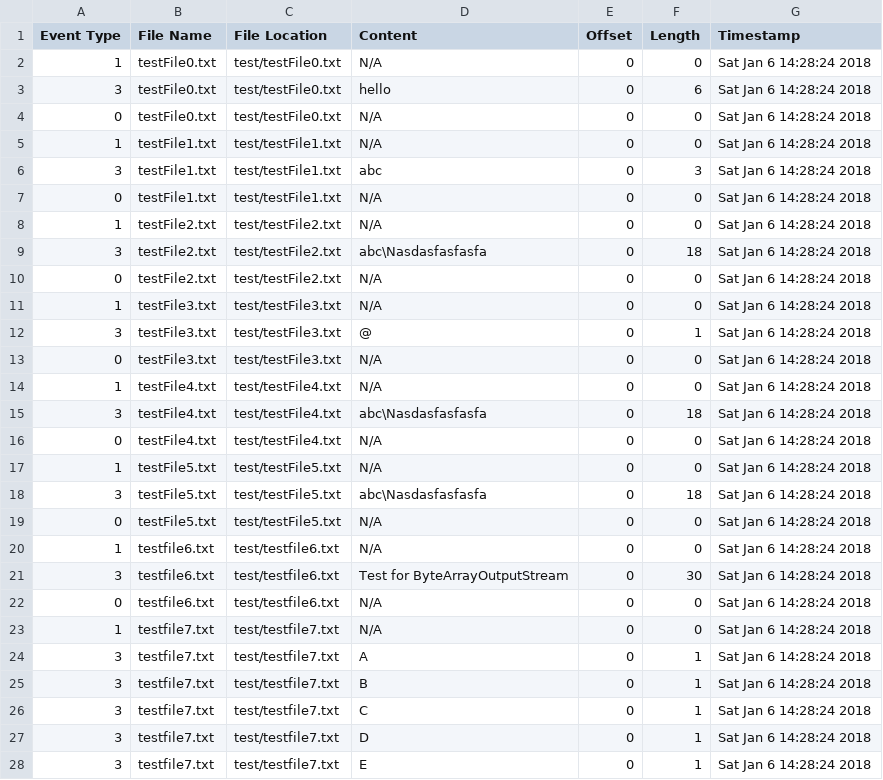
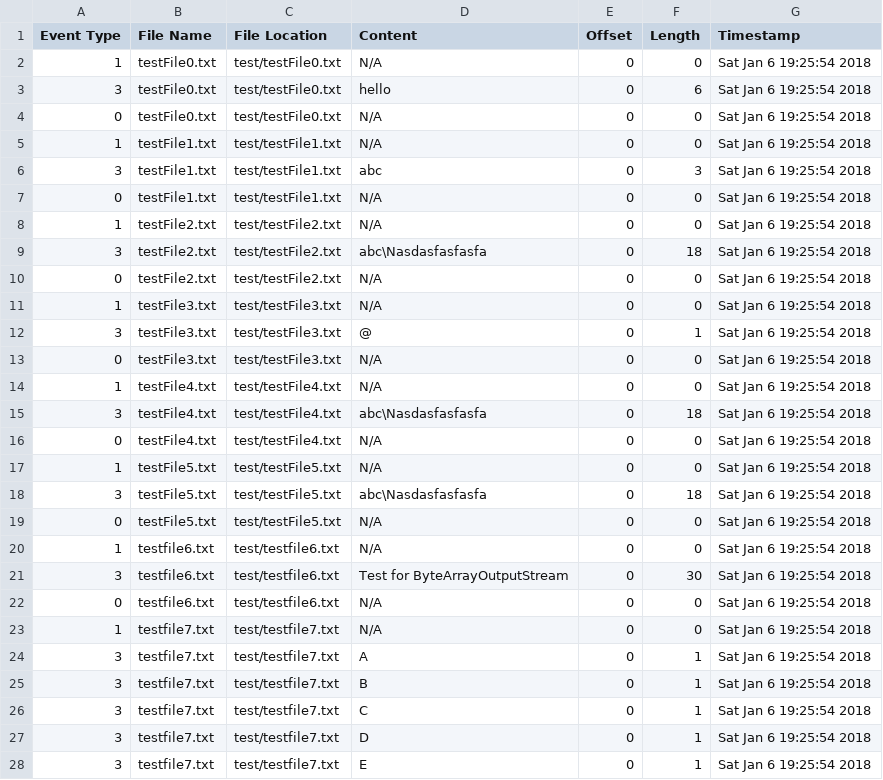
Before and after one commit to seemantasaha/file_io_native_agent, a CSV file: output/log.csv, drawn as a sheet; only a part is shown; the diff covers the shown part only.

Commit message:
Adding file content infor for reading (not working)

```diff
--- a/output/log.csv
+++ b/output/log.csv
@@ -1,28 +1,28 @@
 Event Type,File Name,File Location,Content,Offset,Length,Timestamp
-1,testFile0.txt,test/testFile0.txt,N/A,0,0,Sat Jan  6 14:28:24 2018
-3,testFile0.txt,test/testFile0.txt,hello,0,6,Sat Jan  6 14:28:24 2018
-0,testFile0.txt,test/testFile0.txt,N/A,0,0,Sat Jan  6 14:28:24 2018
-1,testFile1.txt,test/testFile1.txt,N/A,0,0,Sat Jan  6 14:28:24 2018
-3,testFile1.txt,test/testFile1.txt,abc,0,3,Sat Jan  6 14:28:24 2018
-0,testFile1.txt,test/testFile1.txt,N/A,0,0,Sat Jan  6 14:28:24 2018
-1,testFile2.txt,test/testFile2.txt,N/A,0,0,Sat Jan  6 14:28:24 2018
-3,testFile2.txt,test/testFile2.txt,abc\Nasdasfasfasfa,0,18,Sat Jan  6 14:28:24 2018
-0,testFile2.txt,test/testFile2.txt,N/A,0,0,Sat Jan  6 14:28:24 2018
-1,testFile3.txt,test/testFile3.txt,N/A,0,0,Sat Jan  6 14:28:24 2018
-3,testFile3.txt,test/testFile3.txt,@,0,1,Sat Jan  6 14:28:24 2018
-0,testFile3.txt,test/testFile3.txt,N/A,0,0,Sat Jan  6 14:28:24 2018
-1,testFile4.txt,test/testFile4.txt,N/A,0,0,Sat Jan  6 14:28:24 2018
-3,testFile4.txt,test/testFile4.txt,abc\Nasdasfasfasfa,0,18,Sat Jan  6 14:28:24 2018
-0,testFile4.txt,test/testFile4.txt,N/A,0,0,Sat Jan  6 14:28:24 2018
-1,testFile5.txt,test/testFile5.txt,N/A,0,0,Sat Jan  6 14:28:24 2018
-3,testFile5.txt,test/testFile5.txt,abc\Nasdasfasfasfa,0,18,Sat Jan  6 14:28:24 2018
-0,testFile5.txt,test/testFile5.txt,N/A,0,0,Sat Jan  6 14:28:24 2018
-1,testfile6.txt,test/testfile6.txt,N/A,0,0,Sat Jan  6 14:28:24 2018
-3,testfile6.txt,test/testfile6.txt,Test for ByteArrayOutputStream,0,30,Sat Jan  6 14:28:24 2018
-0,testfile6.txt,test/testfile6.txt,N/A,0,0,Sat Jan  6 14:28:24 2018
-1,testfile7.txt,test/testfile7.txt,N/A,0,0,Sat Jan  6 14:28:24 2018
-3,testfile7.txt,test/testfile7.txt,A,0,1,Sat Jan  6 14:28:24 2018
-3,testfile7.txt,test/testfile7.txt,B,0,1,Sat Jan  6 14:28:24 2018
-3,testfile7.txt,test/testfile7.txt,C,0,1,Sat Jan  6 14:28:24 2018
-3,testfile7.txt,test/testfile7.txt,D,0,1,Sat Jan  6 14:28:24 2018
-3,testfile7.txt,test/testfile7.txt,E,0,1,Sat Jan  6 14:28:24 2018
+1,testFile0.txt,test/testFile0.txt,N/A,0,0,Sat Jan  6 19:25:54 2018
+3,testFile0.txt,test/testFile0.txt,hello,0,6,Sat Jan  6 19:25:54 2018
+0,testFile0.txt,test/testFile0.txt,N/A,0,0,Sat Jan  6 19:25:54 2018
+1,testFile1.txt,test/testFile1.txt,N/A,0,0,Sat Jan  6 19:25:54 2018
+3,testFile1.txt,test/testFile1.txt,abc,0,3,Sat Jan  6 19:25:54 2018
+0,testFile1.txt,test/testFile1.txt,N/A,0,0,Sat Jan  6 19:25:54 2018
+1,testFile2.txt,test/testFile2.txt,N/A,0,0,Sat Jan  6 19:25:54 2018
+3,testFile2.txt,test/testFile2.txt,abc\Nasdasfasfasfa,0,18,Sat Jan  6 19:25:54 2018
+0,testFile2.txt,test/testFile2.txt,N/A,0,0,Sat Jan  6 19:25:54 2018
+1,testFile3.txt,test/testFile3.txt,N/A,0,0,Sat Jan  6 19:25:54 2018
+3,testFile3.txt,test/testFile3.txt,@,0,1,Sat Jan  6 19:25:54 2018
+0,testFile3.txt,test/testFile3.txt,N/A,0,0,Sat Jan  6 19:25:54 2018
+1,testFile4.txt,test/testFile4.txt,N/A,0,0,Sat Jan  6 19:25:54 2018
+3,testFile4.txt,test/testFile4.txt,abc\Nasdasfasfasfa,0,18,Sat Jan  6 19:25:54 2018
+0,testFile4.txt,test/testFile4.txt,N/A,0,0,Sat Jan  6 19:25:54 2018
+1,testFile5.txt,test/testFile5.txt,N/A,0,0,Sat Jan  6 19:25:54 2018
+3,testFile5.txt,test/testFile5.txt,abc\Nasdasfasfasfa,0,18,Sat Jan  6 19:25:54 2018
+0,testFile5.txt,test/testFile5.txt,N/A,0,0,Sat Jan  6 19:25:54 2018
+1,testfile6.txt,test/testfile6.txt,N/A,0,0,Sat Jan  6 19:25:54 2018
+3,testfile6.txt,test/testfile6.txt,Test for ByteArrayOutputStream,0,30,Sat Jan  6 19:25:54 2018
+0,testfile6.txt,test/testfile6.txt,N/A,0,0,Sat Jan  6 19:25:54 2018
+1,testfile7.txt,test/testfile7.txt,N/A,0,0,Sat Jan  6 19:25:54 2018
+3,testfile7.txt,test/testfile7.txt,A,0,1,Sat Jan  6 19:25:54 2018
+3,testfile7.txt,test/testfile7.txt,B,0,1,Sat Jan  6 19:25:54 2018
+3,testfile7.txt,test/testfile7.txt,C,0,1,Sat Jan  6 19:25:54 2018
+3,testfile7.txt,test/testfile7.txt,D,0,1,Sat Jan  6 19:25:54 2018
+3,testfile7.txt,test/testfile7.txt,E,0,1,Sat Jan  6 19:25:54 2018
```
Also changed, not shown: 42 edited cells elsewhere in this file, 2 other files.
